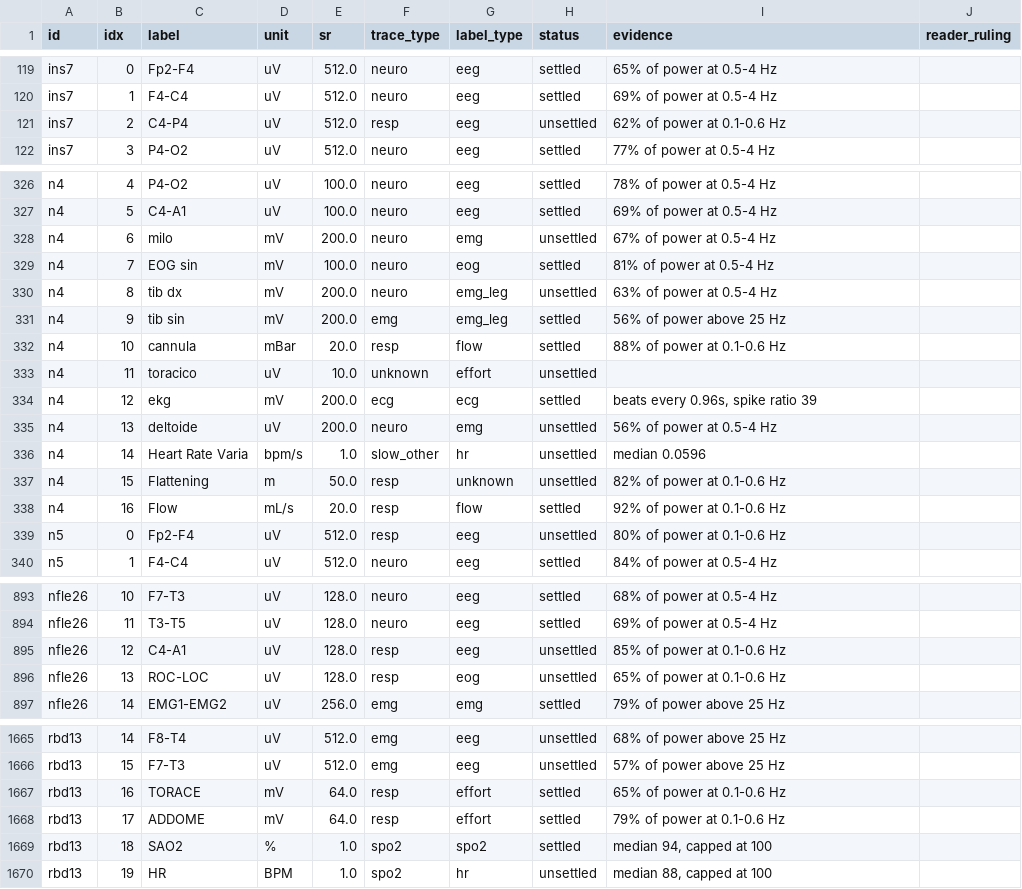
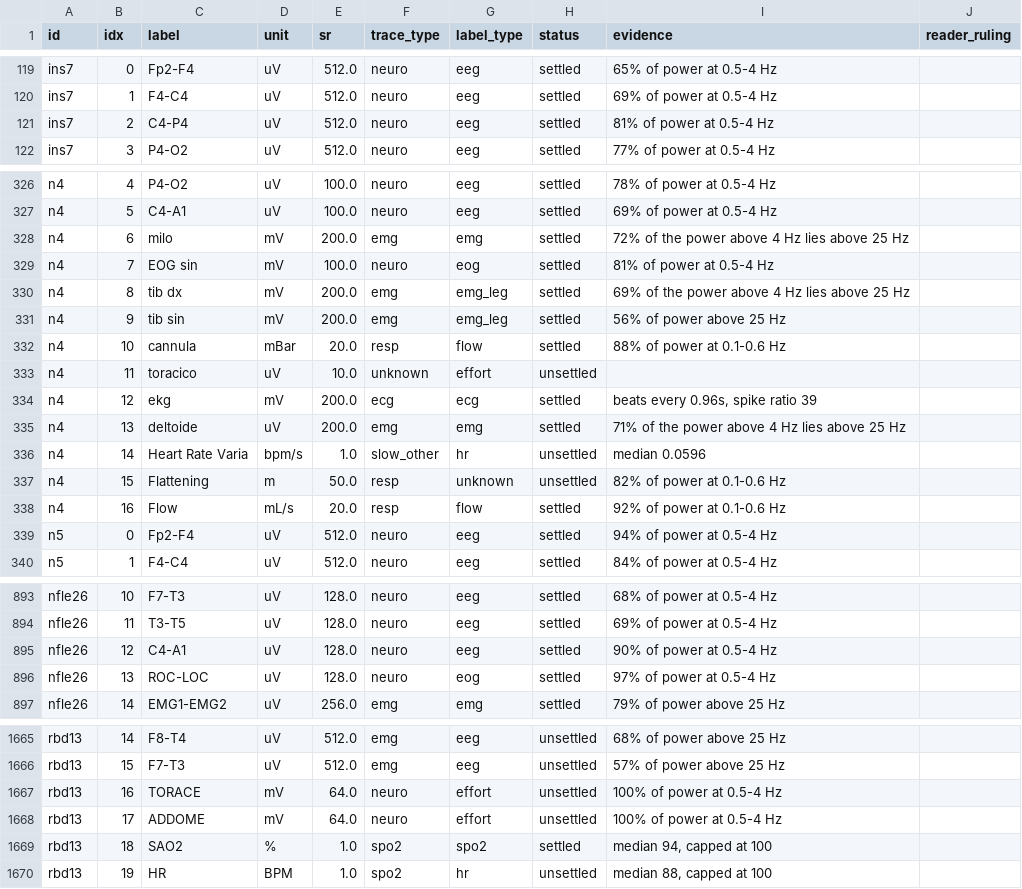
Before and after one commit to Lorcan7274/harmonizer, a CSV file: results/cap_answer_key.csv, drawn as a sheet; only a part is shown, gaps mark what is left out; the diff covers the shown part only.

```diff
--- a/results/cap_answer_key.csv
+++ b/results/cap_answer_key.csv
@@ -120,3 +120,3 @@ ins7,0,Fp2-F4,uV,512.0,neuro,eeg,settled,65% of power at 0.5-4 Hz,
 ins7,1,F4-C4,uV,512.0,neuro,eeg,settled,69% of power at 0.5-4 Hz,
-ins7,2,C4-P4,uV,512.0,resp,eeg,unsettled,62% of power at 0.1-0.6 Hz,
+ins7,2,C4-P4,uV,512.0,neuro,eeg,settled,81% of power at 0.5-4 Hz,
 ins7,3,P4-O2,uV,512.0,neuro,eeg,settled,77% of power at 0.5-4 Hz,
@@ -327,5 +327,5 @@ n4,4,P4-O2,uV,100.0,neuro,eeg,settled,78% of power at 0.5-4 Hz,
 n4,5,C4-A1,uV,100.0,neuro,eeg,settled,69% of power at 0.5-4 Hz,
-n4,6,milo,mV,200.0,neuro,emg,unsettled,67% of power at 0.5-4 Hz,
+n4,6,milo,mV,200.0,emg,emg,settled,72% of the power above 4 Hz lies above 25 Hz,
 n4,7,EOG sin,mV,100.0,neuro,eog,settled,81% of power at 0.5-4 Hz,
-n4,8,tib dx,mV,200.0,neuro,emg_leg,unsettled,63% of power at 0.5-4 Hz,
+n4,8,tib dx,mV,200.0,emg,emg_leg,settled,69% of the power above 4 Hz lies above 25 Hz,
 n4,9,tib sin,mV,200.0,emg,emg_leg,settled,56% of power above 25 Hz,
@@ -334,3 +334,3 @@ n4,11,toracico,uV,10.0,unknown,effort,unsettled,,
 n4,12,ekg,mV,200.0,ecg,ecg,settled,"beats every 0.96s, spike ratio 39",
-n4,13,deltoide,uV,200.0,neuro,emg,unsettled,56% of power at 0.5-4 Hz,
+n4,13,deltoide,uV,200.0,emg,emg,settled,71% of the power above 4 Hz lies above 25 Hz,
 n4,14,Heart Rate Varia,bpm/s,1.0,slow_other,hr,unsettled,median 0.0596,
@@ -338,3 +338,3 @@ n4,15,Flattening,m,50.0,resp,unknown,unsettled,82% of power at 0.1-0.6 Hz,
 n4,16,Flow,mL/s,20.0,resp,flow,settled,92% of power at 0.1-0.6 Hz,
-n5,0,Fp2-F4,uV,512.0,resp,eeg,unsettled,80% of power at 0.1-0.6 Hz,
+n5,0,Fp2-F4,uV,512.0,neuro,eeg,settled,94% of power at 0.5-4 Hz,
 n5,1,F4-C4,uV,512.0,neuro,eeg,settled,84% of power at 0.5-4 Hz,
@@ -894,4 +894,4 @@ nfle26,10,F7-T3,uV,128.0,neuro,eeg,settled,68% of power at 0.5-4 Hz,
 nfle26,11,T3-T5,uV,128.0,neuro,eeg,settled,69% of power at 0.5-4 Hz,
-nfle26,12,C4-A1,uV,128.0,resp,eeg,unsettled,85% of power at 0.1-0.6 Hz,
-nfle26,13,ROC-LOC,uV,128.0,resp,eog,unsettled,65% of power at 0.1-0.6 Hz,
+nfle26,12,C4-A1,uV,128.0,neuro,eeg,settled,90% of power at 0.5-4 Hz,
+nfle26,13,ROC-LOC,uV,128.0,neuro,eog,settled,97% of power at 0.5-4 Hz,
 nfle26,14,EMG1-EMG2,uV,256.0,emg,emg,settled,79% of power above 25 Hz,
@@ -1666,4 +1666,4 @@ rbd13,14,F8-T4,uV,512.0,emg,eeg,unsettled,68% of power above 25 Hz,
 rbd13,15,F7-T3,uV,512.0,emg,eeg,unsettled,57% of power above 25 Hz,
-rbd13,16,TORACE,mV,64.0,resp,effort,settled,65% of power at 0.1-0.6 Hz,
-rbd13,17,ADDOME,mV,64.0,resp,effort,settled,79% of power at 0.1-0.6 Hz,
+rbd13,16,TORACE,mV,64.0,neuro,effort,unsettled,100% of power at 0.5-4 Hz,
+rbd13,17,ADDOME,mV,64.0,neuro,effort,unsettled,100% of power at 0.5-4 Hz,
 rbd13,18,SAO2,%,1.0,spo2,spo2,settled,"median 94, capped at 100",
```
Also changed, not shown: 81 edited cells elsewhere in this file, results/cap_channels.csv, results/tutorial_channels.csv, 9 other files.
